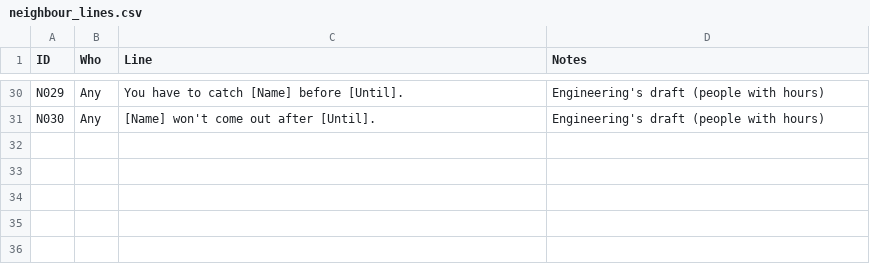
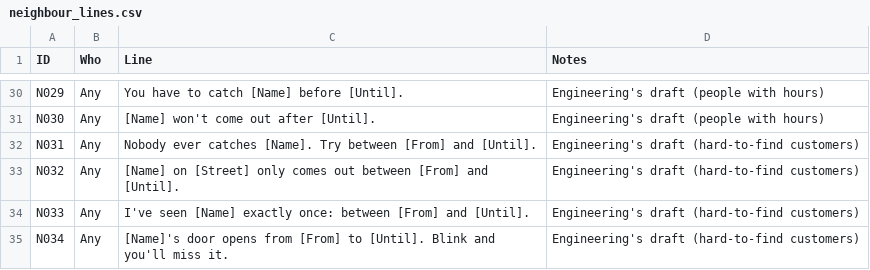
Before and after one commit to concrow7-dot/icemachine, a CSV file: tools/schedule/neighbour_lines.csv, drawn as a sheet; only a part is shown, gaps mark what is left out; the diff names each change by its address in the sheet, - before the commit and + after, or states it on an @@ line.

```diff
--- a/tools/schedule/neighbour_lines.csv
+++ b/tools/schedule/neighbour_lines.csv
+row 32: N031 | Any | Nobody ever catches [Name]. Try between [From] and [Until]. | Engineering's draft (hard-to-find customers)
+row 33: N032 | Any | [Name] on [Street] only comes out between [From] and [Until]. | Engineering's draft (hard-to-find customers)
+row 34: N033 | Any | I've seen [Name] exactly once: between [From] and [Until]. | Engineering's draft (hard-to-find customers)
+row 35: N034 | Any | [Name]'s door opens from [From] to [Until]. Blink and you'll miss it. | Engineering's draft (hard-to-find customers)
```
Also changed, not shown: tools/residents/residents.csv, tools/schedule/schedule_lines.csv, 15 other files.
